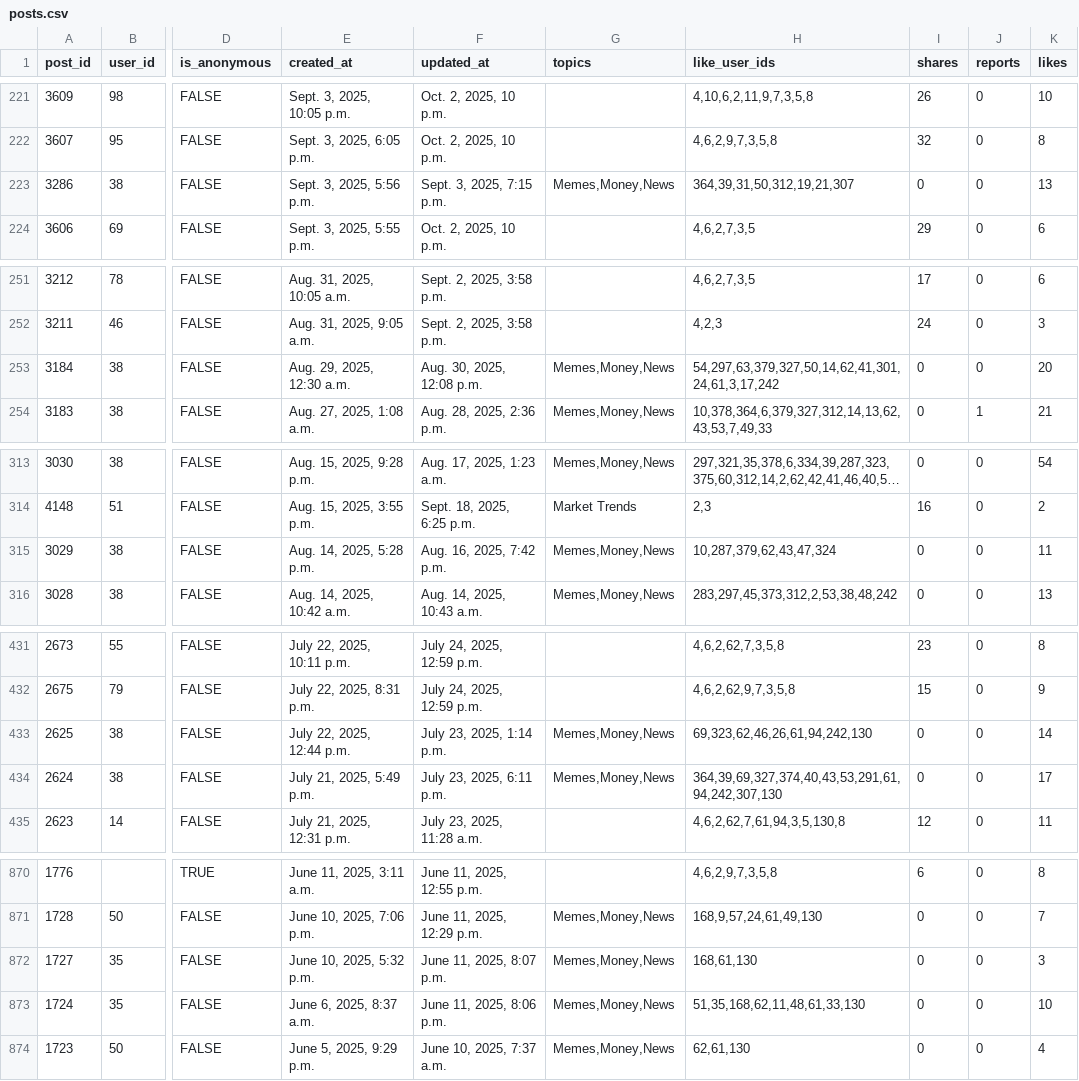
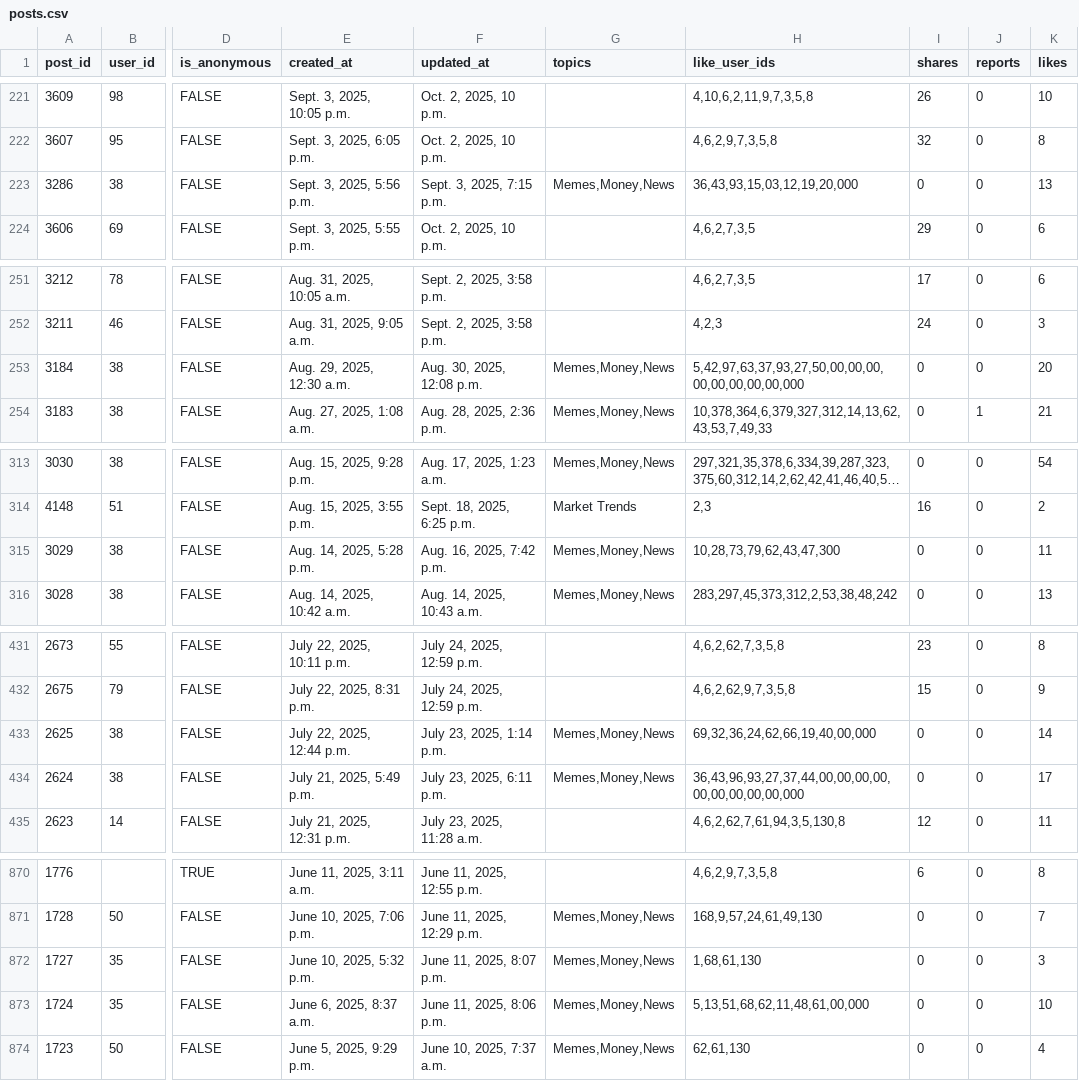
Before and after one commit to Eniyan2113/Post_Recommendation, a CSV file: posts.csv, drawn as a sheet; only a part is shown, gaps mark what is left out; long unchanged cells end in …; the diff covers the shown part only; the diff names each change by its address in the sheet, - before the commit and + after, or states it on an @@ line.

```diff
--- a/posts.csv
+++ b/posts.csv
-H223 (like_user_ids): 364,39,31,50,312,19,21,307
+H223 (like_user_ids): 36,43,93,15,03,12,19,20,000
-H253 (like_user_ids): 54,297,63,379,327,50,14,62,41,301,24,61,3,17,242
+H253 (like_user_ids): 5,42,97,63,37,93,27,50,00,00,00,00,00,00,00,00,000
-H315 (like_user_ids): 10,287,379,62,43,47,324
+H315 (like_user_ids): 10,28,73,79,62,43,47,300
-H433 (like_user_ids): 69,323,62,46,26,61,94,242,130
+H433 (like_user_ids): 69,32,36,24,62,66,19,40,00,000
-H434 (like_user_ids): 364,39,69,327,374,40,43,53,291,61,94,242,307,130
+H434 (like_user_ids): 36,43,96,93,27,37,44,00,00,00,00,00,00,00,00,00,000
-H872 (like_user_ids): 168,61,130
+H872 (like_user_ids): 1,68,61,130
-H873 (like_user_ids): 51,35,168,62,11,48,61,33,130
+H873 (like_user_ids): 5,13,51,68,62,11,48,61,00,000
```
Also changed, not shown: 15 edited cells elsewhere in this file, recommendations_final_semantic.csv, 7 other files.
